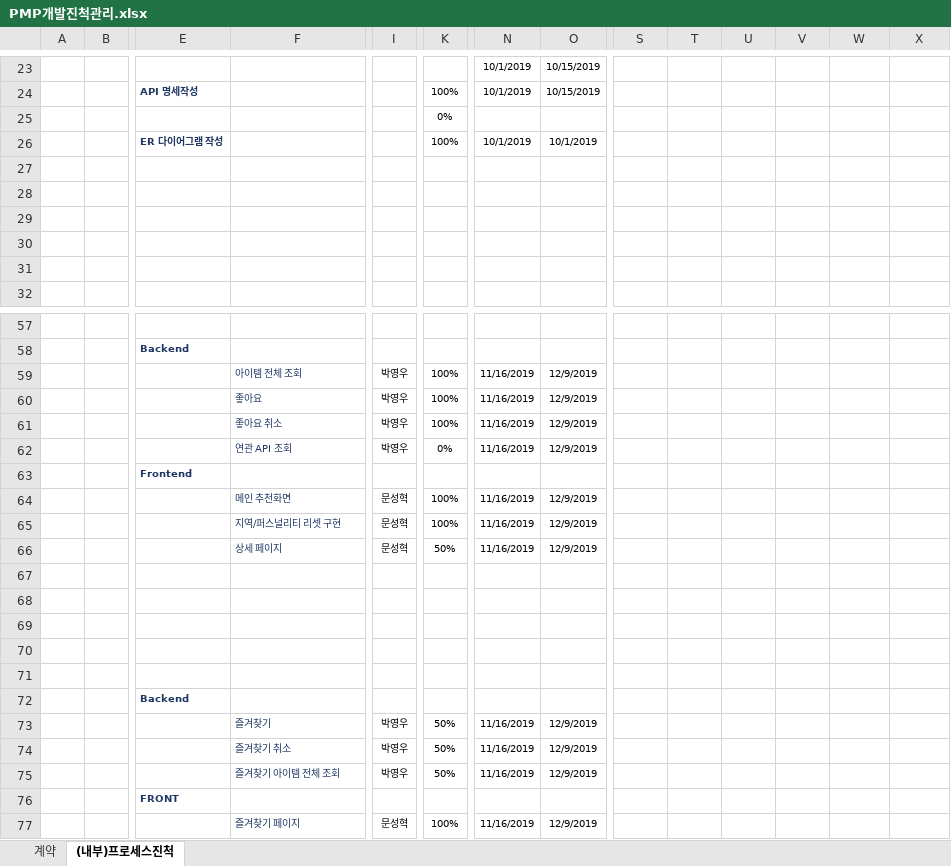
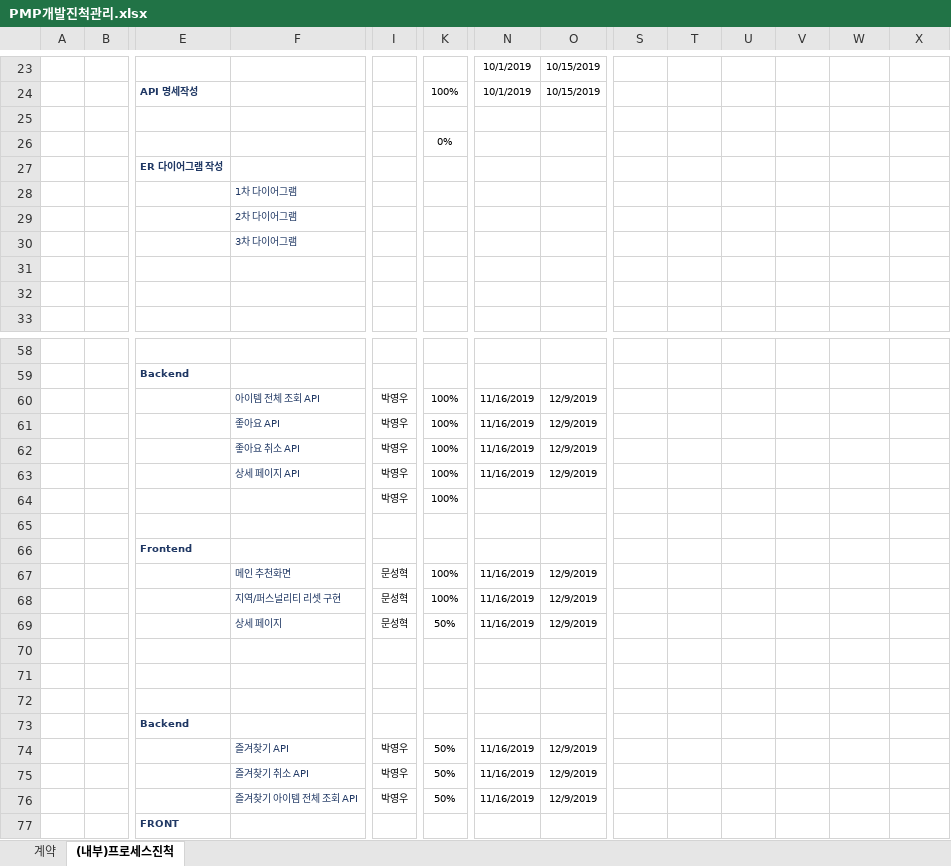
Before and after one commit to roeniss/TripPicker, an Excel workbook: 관리산출물/관리산출물PMP PSP/PMP개발진척관리.xlsx, sheet (내부)프로세스진척, drawn as a sheet; only a part is shown, gaps mark what is left out; the shorter side is filled out with more unchanged rows; values as stored, in another font and other column widths than the file's, no borders; conditional formats not drawn; removed rows and columns are numbered as before the commit, all else as after; rows hold the shown columns only; the diff covers the shown part only; the diff names each change by its address in the sheet, - before the commit and + after, or states it on an @@ line.

```diff
--- a/관리산출물/관리산출물PMP PSP/PMP개발진척관리.xlsx (sheet (내부)프로세스진척)
+++ b/관리산출물/관리산출물PMP PSP/PMP개발진척관리.xlsx (sheet (내부)프로세스진척)
+row 25: (empty)
-row 26:  |  | ER 다이어그램 작성 |  |  | 100% | 10/1/2019 | 10/1/2019
-E27: (empty)
+E27: ER 다이어그램 작성
-F28: (empty)
+F28: 1차 다이어그램
-F29: (empty)
+F29: 2차 다이어그램
+row 30:  |  |  | 3차 다이어그램
-F60: 아이템 전체 조회
+F60: 아이템 전체 조회 API
-F61: 좋아요
+F61: 좋아요 API
-F62: 좋아요 취소
+F62: 좋아요 취소 API
-F63: 연관 API 조회
+F63: 상세 페이지 API
-K63: 0%
+K63: 100%
+row 64:  |  |  |  | 박영우 | 100% |  |  | 9/6/2019 | 9/7/2019 | 9/8/2019 | 9/9/2019 | 9/10/2019 | 9/11/2019
@@ row 69 moved to row 65: 9/6/2019 @@
-row 70:  |  |  |  |  |  |  |  | 9/6/2019 | 9/7/2019 | 9/8/2019 | 9/9/2019 | 9/10/2019 | 9/11/2019
-F74: 즐겨찾기
+F74: 즐겨찾기 API
-F75: 즐겨찾기 취소
+F75: 즐겨찾기 취소 API
-F76: 즐겨찾기 아이템 전체 조회
+F76: 즐겨찾기 아이템 전체 조회 API
```
Also changed, not shown: 6 edited cells elsewhere in this sheet, 3 other files.
